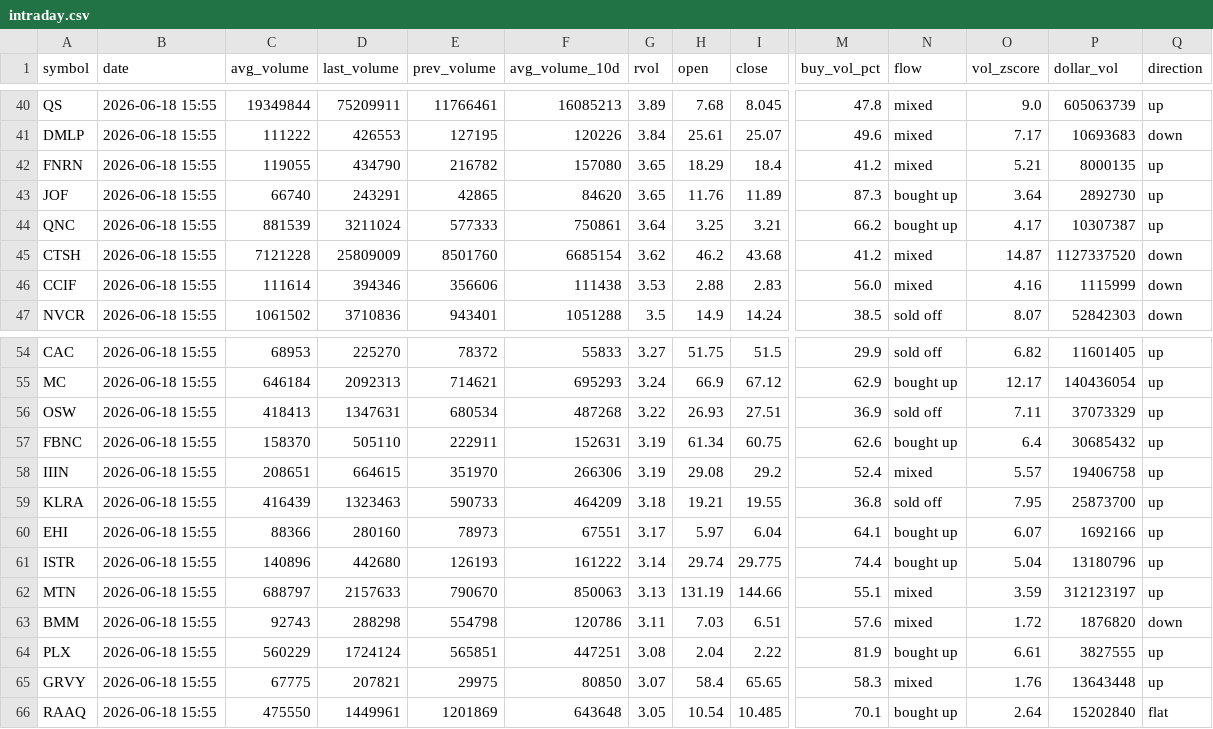
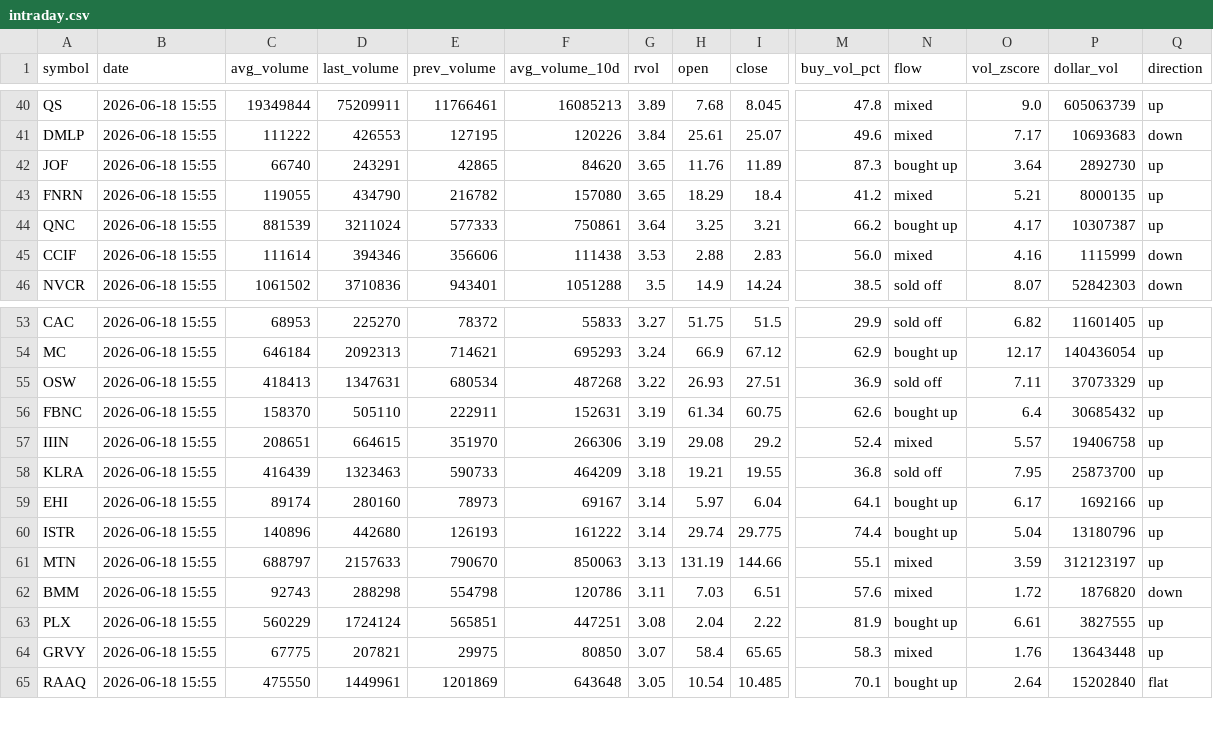
Before and after one commit to Alex-Matulay/volume-scanner, a CSV file: intraday.csv, drawn as a sheet; only a part is shown, gaps mark what is left out; removed rows and columns are numbered as before the commit, all else as after; rows hold the shown columns only; the diff names each change by its address in the sheet, - before the commit and + after, or states it on an @@ line.

```diff
--- a/intraday.csv
+++ b/intraday.csv
@@ row 43 moved to row 42: JOF @@
-row 45: CTSH | 2026-06-18 15:55 | 7121228 | 25809009 | 8501760 | 6685154 | 3.62 | 46.2 | 43.68 | 41.2 | mixed | 14.87 | 1127337520 | down
-C59 (avg_volume): 88366
+C59 (avg_volume): 89174
-F59 (avg_volume_10d): 67551
+F59 (avg_volume_10d): 69167
-G59 (rvol): 3.17
+G59 (rvol): 3.14
-O59 (vol_zscore): 6.07
+O59 (vol_zscore): 6.17
```
Also changed, not shown: 2 other files.
